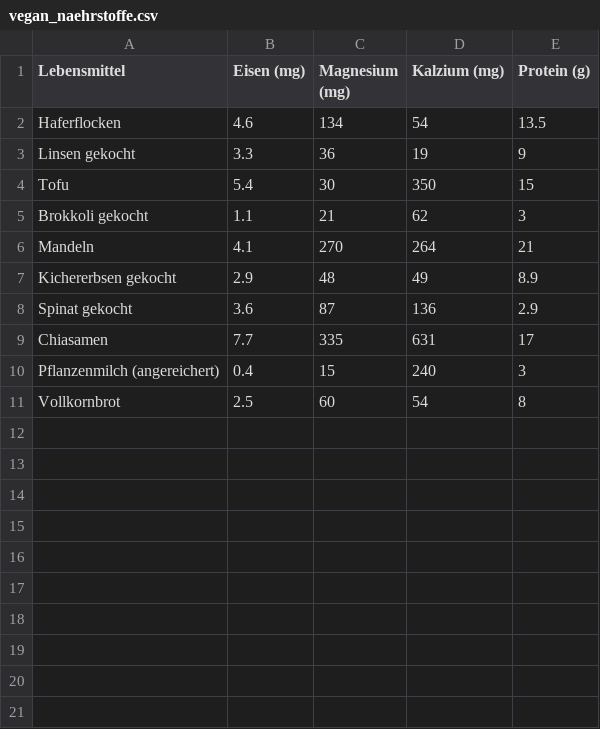
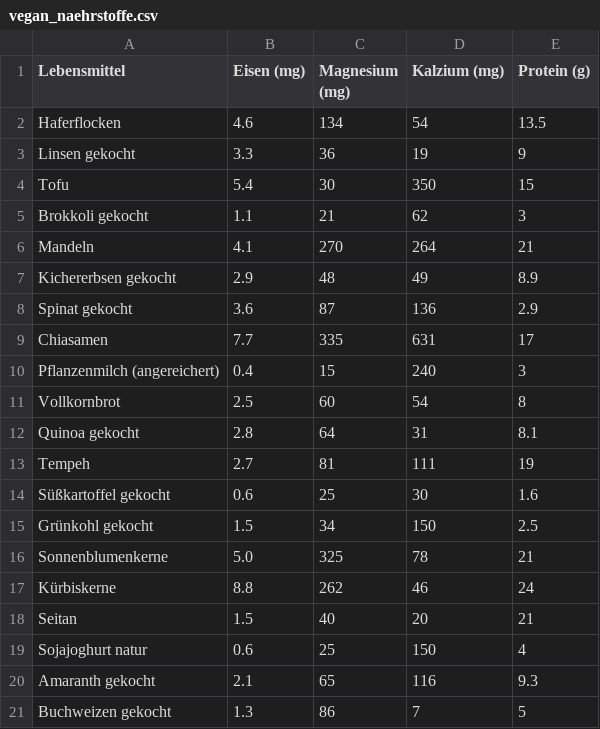
Before and after one commit to FitnessNadi/FitnessNadi, a CSV file: vegan_naehrstoffe.csv, drawn as a sheet; the diff names each change by its address in the sheet, - before the commit and + after, or states it on an @@ line.

Commit message:
Add files via upload

```diff
--- a/vegan_naehrstoffe.csv
+++ b/vegan_naehrstoffe.csv
+row 12: Quinoa gekocht | 2.8 | 64 | 31 | 8.1
+row 13: Tempeh | 2.7 | 81 | 111 | 19
+row 14: Süßkartoffel gekocht | 0.6 | 25 | 30 | 1.6
+row 15: Grünkohl gekocht | 1.5 | 34 | 150 | 2.5
+row 16: Sonnenblumenkerne | 5.0 | 325 | 78 | 21
+row 17: Kürbiskerne | 8.8 | 262 | 46 | 24
+row 18: Seitan | 1.5 | 40 | 20 | 21
+row 19: Sojajoghurt natur | 0.6 | 25 | 150 | 4
+row 20: Amaranth gekocht | 2.1 | 65 | 116 | 9.3
+row 21: Buchweizen gekocht | 1.3 | 86 | 7 | 5
```
